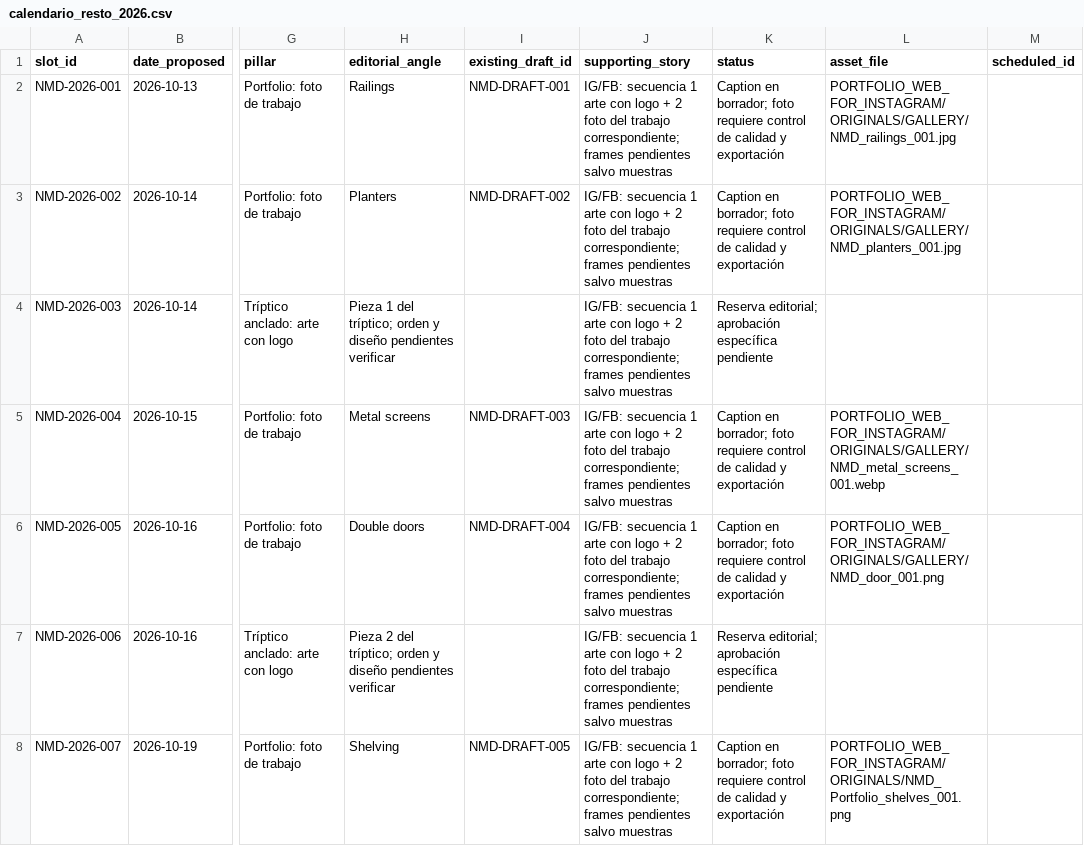
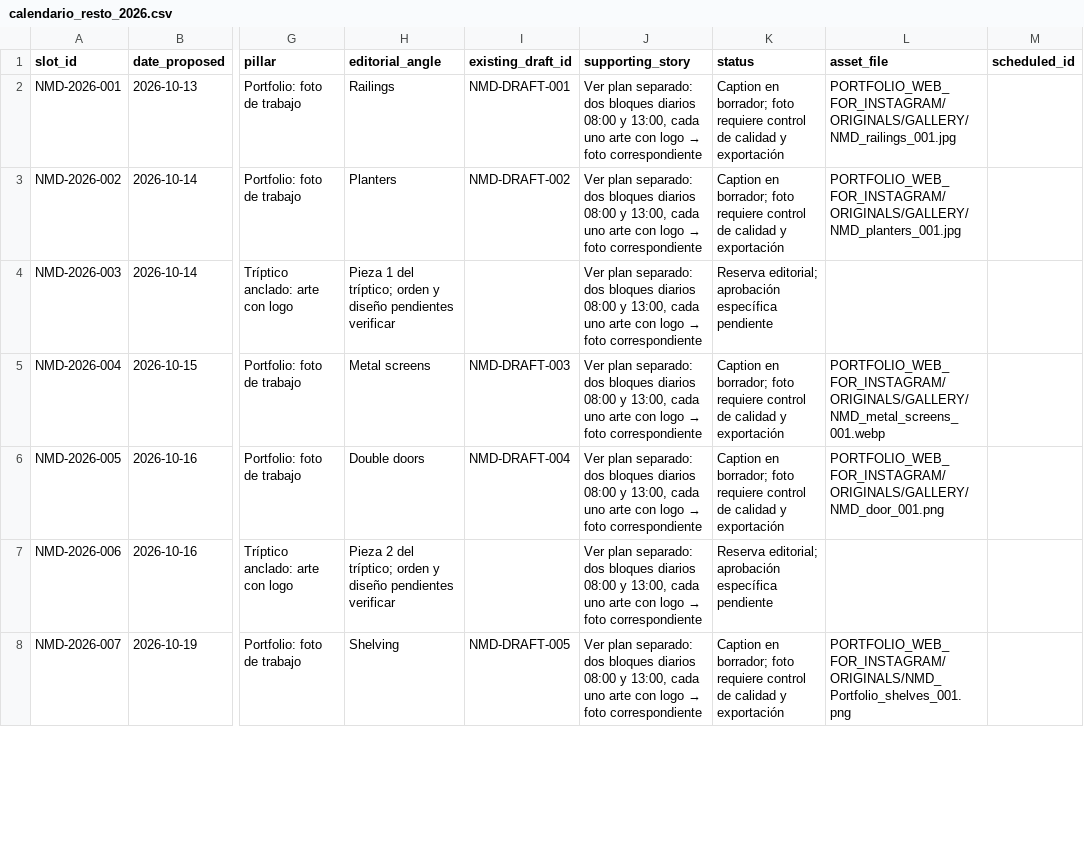
Before and after one commit to MGTechUSA/North_Metal_Design, a CSV file: CONTENT/calendario_resto_2026.csv, drawn as a sheet; only a part is shown, gaps mark what is left out; the diff covers the shown part only; the diff names each change by its address in the sheet, - before the commit and + after, or states it on an @@ line.

```diff
--- a/CONTENT/calendario_resto_2026.csv
+++ b/CONTENT/calendario_resto_2026.csv
@@ J2:J8 (supporting_story): IG/FB: secuencia 1 arte con logo + 2 foto del trabajo correspondiente; frames pendientes salvo muestras → Ver plan separado: dos bloques diarios 08:00 y 13:00, cada uno arte con logo → foto correspondiente @@
```
Also changed, not shown: 80 edited cells elsewhere in this file, REPORTS/change_register.csv, 9 other files.
